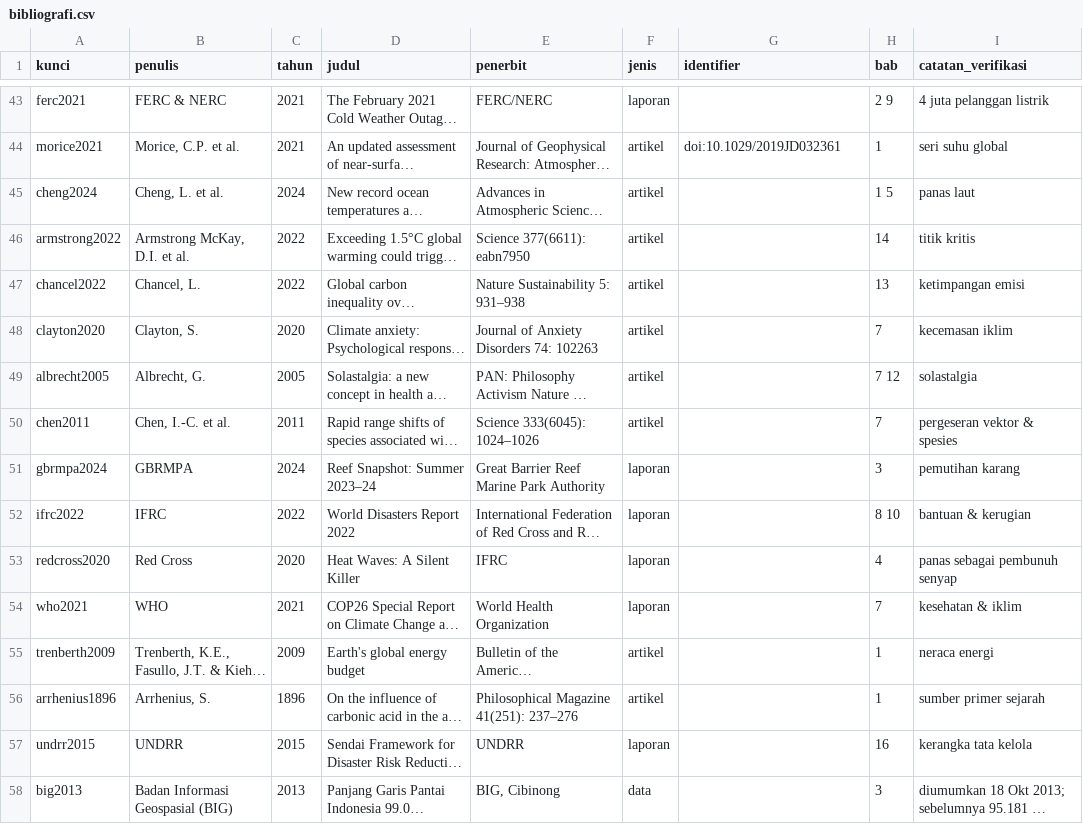
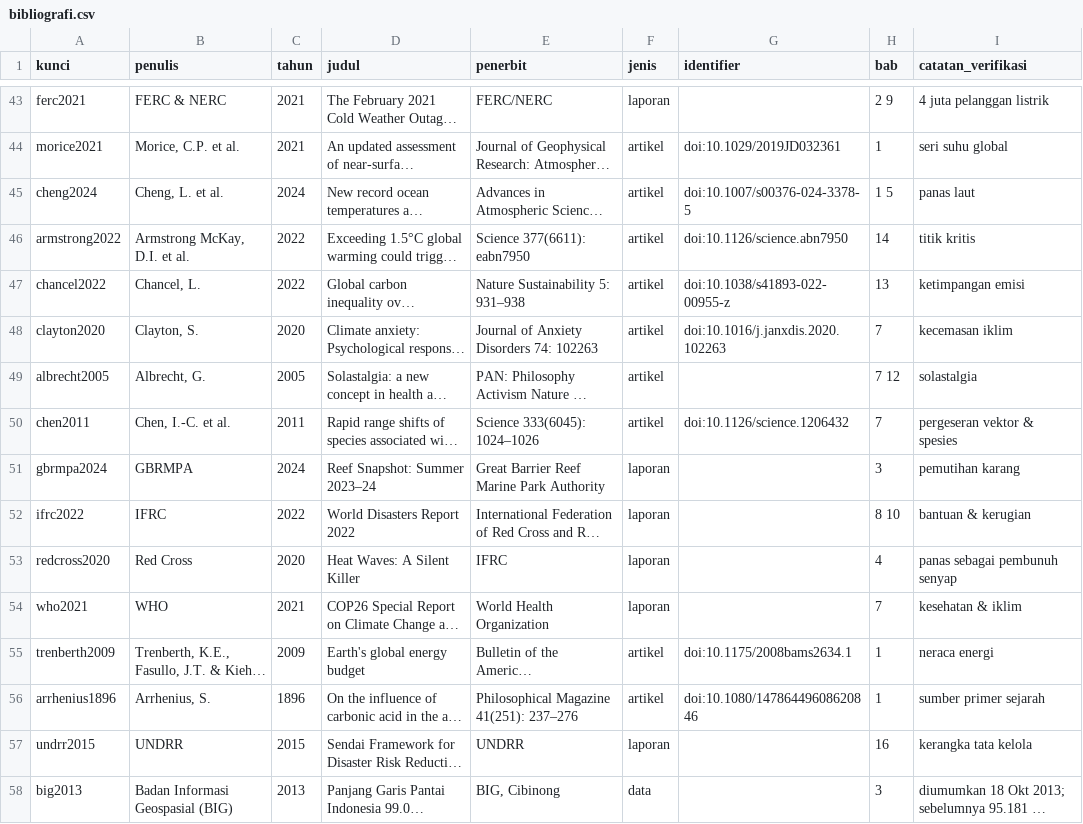
Before and after one commit to SetyoWisodo/SetyoWisodo, a CSV file: book2/reference/bibliografi.csv, drawn as a sheet; only a part is shown, gaps mark what is left out; long unchanged cells end in …; the diff covers the shown part only; the diff names each change by its address in the sheet, - before the commit and + after, or states it on an @@ line.

```diff
--- a/book2/reference/bibliografi.csv
+++ b/book2/reference/bibliografi.csv
-G45 (identifier): (empty)
+G45 (identifier): doi:10.1007/s00376-024-3378-5
-G46 (identifier): (empty)
+G46 (identifier): doi:10.1126/science.abn7950
-G47 (identifier): (empty)
+G47 (identifier): doi:10.1038/s41893-022-00955-z
-G48 (identifier): (empty)
+G48 (identifier): doi:10.1016/j.janxdis.2020.102263
-G50 (identifier): (empty)
+G50 (identifier): doi:10.1126/science.1206432
-G55 (identifier): (empty)
+G55 (identifier): doi:10.1175/2008bams2634.1
-G56 (identifier): (empty)
+G56 (identifier): doi:10.1080/14786449608620846
```
Also changed, not shown: 3 added rows, 1 removed row and 28 edited cells elsewhere in this file, book2/reference/klaim.csv, 27 other files.
